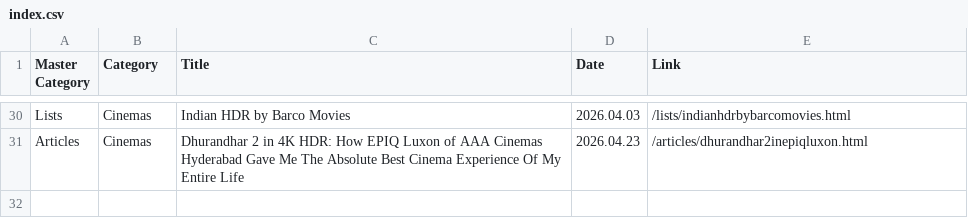
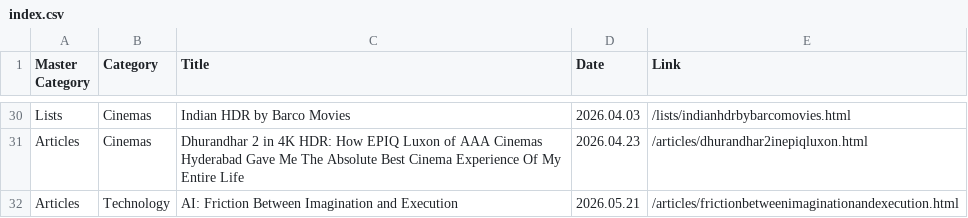
Before and after one commit to shreytyagi/shreytyagi, a CSV file: index.csv, drawn as a sheet; only a part is shown, gaps mark what is left out; the diff names each change by its address in the sheet, - before the commit and + after, or states it on an @@ line.

Commit message:
Update index.csv

```diff
--- a/index.csv
+++ b/index.csv
+row 32: Articles | Technology | AI: Friction Between Imagination and Execution | 2026.05.21 | /articles/frictionbetweenimaginationandexecution.html
```
